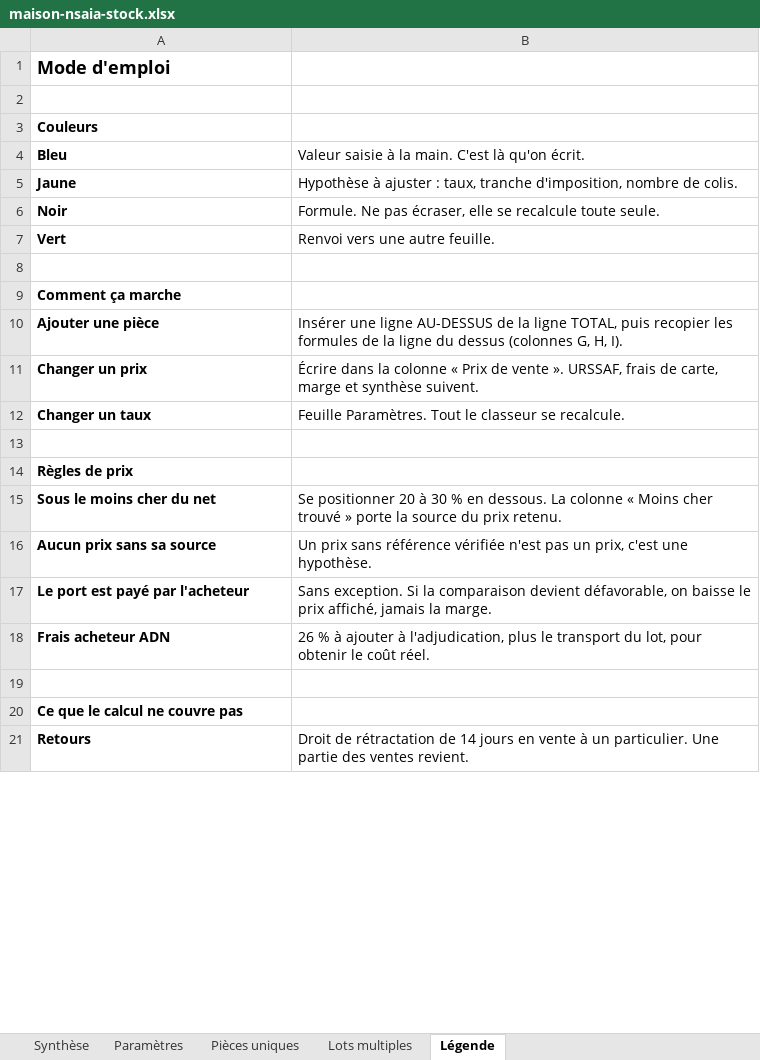
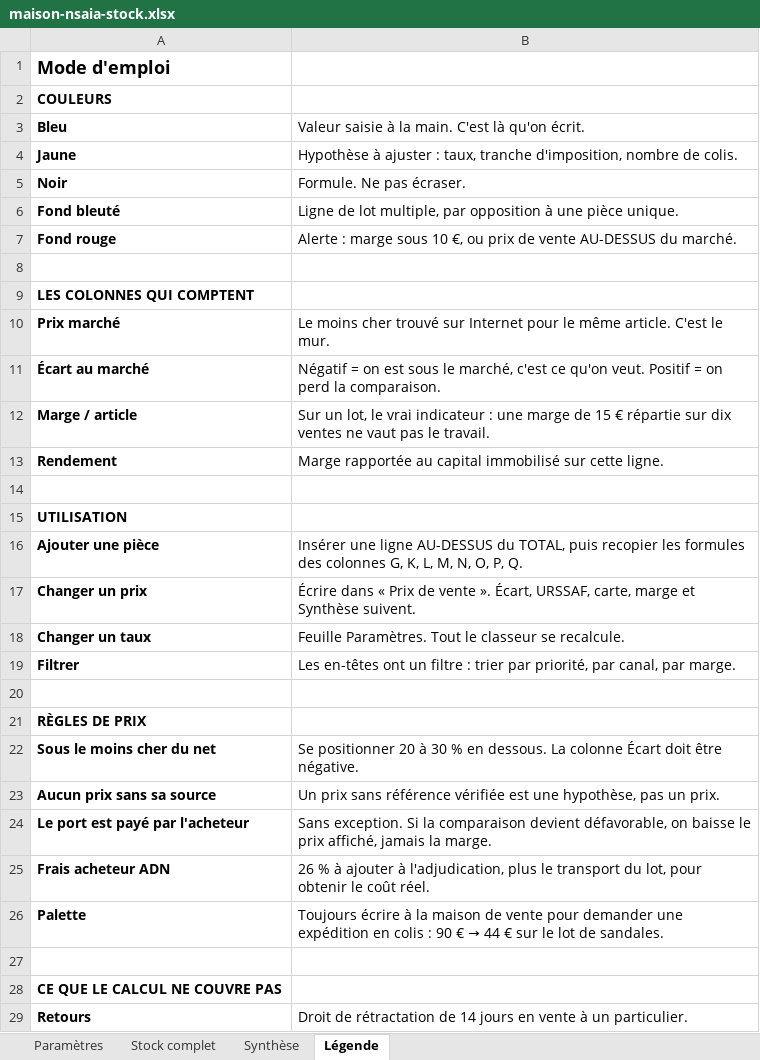
Before and after one commit to ninislegamer/ps4, an Excel workbook: exports/maison-nsaia-stock.xlsx, sheet Légende, drawn as a sheet; only a part is shown; values as stored, in another font and other column widths than the file's, no borders; removed rows and columns are numbered as before the commit, all else as after; the diff covers the shown part only; the diff names each change by its address in the sheet, - before the commit and + after, or states it on an @@ line.

```diff
--- a/exports/maison-nsaia-stock.xlsx (sheet Légende)
+++ b/exports/maison-nsaia-stock.xlsx (sheet Légende)
-sheet tab: Pièces uniques
-sheet tab: Lots multiples
+sheet tab: Stock complet
@@ sheet tab order changed: Paramètres | Stock complet | Synthèse | Légende @@
-row 2: (empty)
-A2: Couleurs
+A2: COULEURS
-B5: Formule. Ne pas écraser, elle se recalcule toute seule.
+B5: Formule. Ne pas écraser.
-row 7: Vert | Renvoi vers une autre feuille.
+row 6: Fond bleuté | Ligne de lot multiple, par opposition à une pièce unique.
+row 7: Fond rouge | Alerte : marge sous 10 €, ou prix de vente AU-DESSUS du marché.
-A9: Comment ça marche
+A9: LES COLONNES QUI COMPTENT
+row 10: Prix marché | Le moins cher trouvé sur Internet pour le même article. C'est le mur.
+row 11: Écart au marché | Négatif = on est sous le marché, c'est ce qu'on veut. Positif = on perd la comparaison.
+row 12: Marge / article | Sur un lot, le vrai indicateur : une marge de 15 € répartie sur dix ventes ne vaut pas le travail.
+row 13: Rendement | Marge rapportée au capital immobilisé sur cette ligne.
+row 14: (empty)
+row 15: UTILISATION
-B16: …ligne AU-DESSUS de la ligne TOTAL, puis recopier les formules de la ligne du dessus (colonnes G, H, I).
+B16: …ligne AU-DESSUS du TOTAL, puis recopier les formules des colonnes G, K, L, M, N, O, P, Q.
-B17: Écrire dans la colonne « Prix de vente ». URSSAF, frais de carte, marge et synthèse suivent.
+B17: Écrire dans « Prix de vente ». Écart, URSSAF, carte, marge et Synthèse suivent.
+row 19: Filtrer | Les en-têtes ont un filtre : trier par priorité, par canal, par marge.
-A21: Règles de prix
+A21: RÈGLES DE PRIX
-B22: …La colonne « Moins cher trouvé » porte la source du prix retenu.
+B22: …La colonne Écart doit être négative.
-B23: …référence vérifiée n'est pas un prix, c'est une hypothèse.
+B23: …référence vérifiée est une hypothèse, pas un prix.
+row 26: Palette | Toujours écrire à la maison de vente pour demander une expédition en colis : 90 € → 44 € sur le lot de sandales.
-A28: Ce que le calcul ne couvre pas
+A28: CE QUE LE CALCUL NE COUVRE PAS
-B29: …un particulier. Une partie des ventes revient.
+B29: …un particulier.
```
Also changed, not shown: 1 edited cell elsewhere in this sheet, sheet Synthèse, sheet Paramètres, 1 other file.
